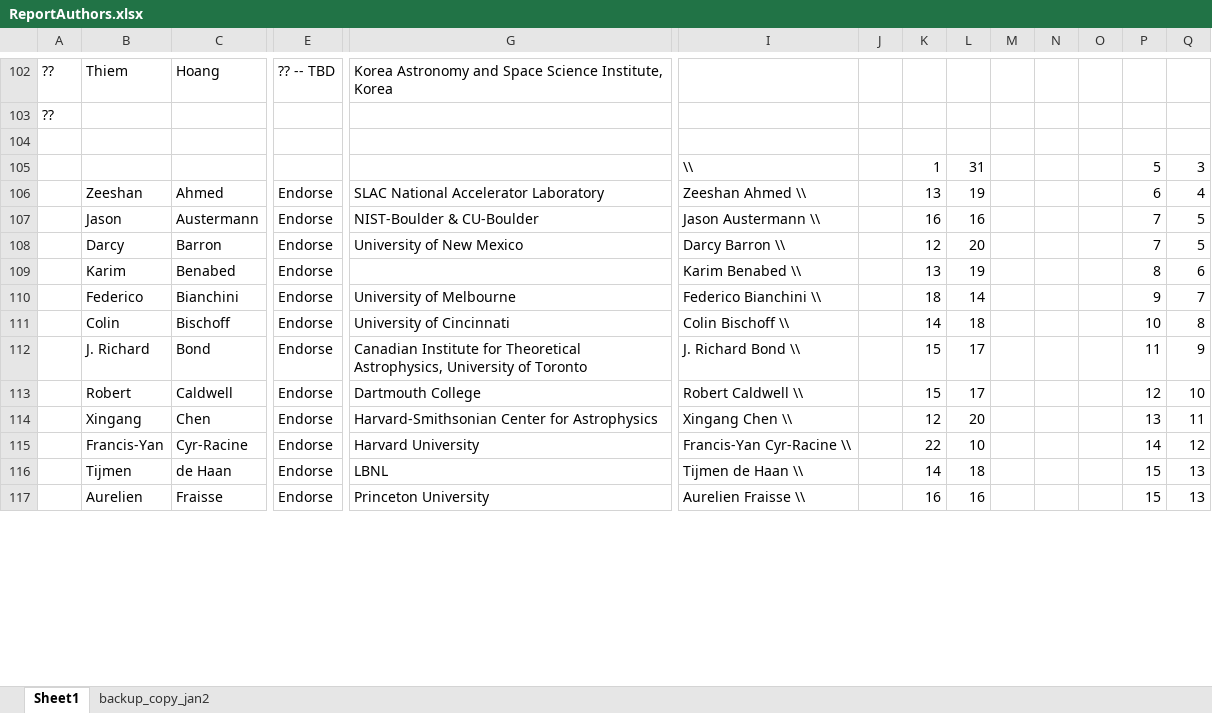
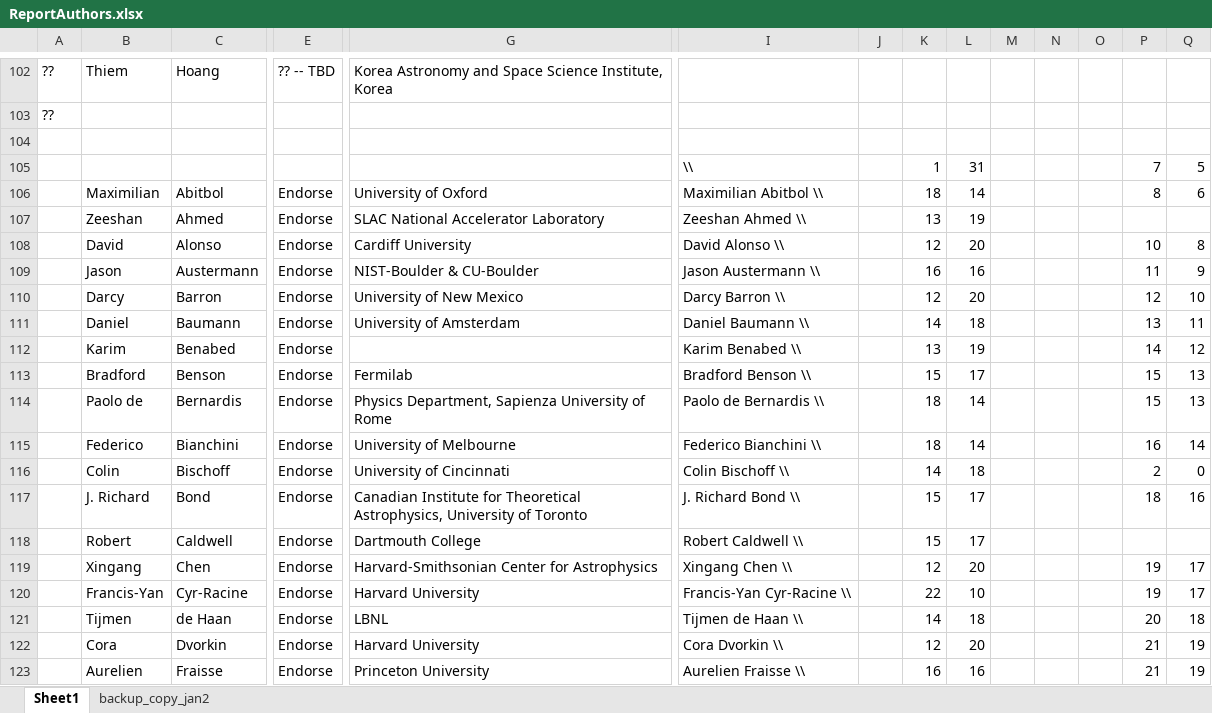
Before and after one commit to CMB-Probe/PICOReport, an Excel workbook: ReferenceDocuments/ReportAuthors.xlsx, sheet Sheet1, drawn as a sheet; only a part is shown, gaps mark what is left out; values as stored, in another font and other column widths than the file's, no borders; addresses are those after the commit; rows hold the shown columns only; the diff covers the shown part only; the diff names each change by its address in the sheet, - before the commit and + after, or states it on an @@ line.

```diff
--- a/ReferenceDocuments/ReportAuthors.xlsx (sheet Sheet1)
+++ b/ReferenceDocuments/ReportAuthors.xlsx (sheet Sheet1)
-P105: 5
+P105: 7
-Q105: 3
+Q105: 5
+row 106:  | Maximilian | Abitbol | Endorse | University of Oxford | Maximilian Abitbol \\ |  | 18 | 14 |  |  |  | 8 | 6
-P107: 6
+P107: (empty)
-Q107: 4
+Q107: (empty)
+row 108:  | David | Alonso | Endorse | Cardiff University | David Alonso \\ |  | 12 | 20 |  |  |  | 10 | 8
-P109: 7
+P109: 11
-Q109: 5
+Q109: 9
-P110: 7
+P110: 12
-Q110: 5
+Q110: 10
+row 111:  | Daniel | Baumann | Endorse | University of Amsterdam | Daniel Baumann \\ |  | 14 | 18 |  |  |  | 13 | 11
-P112: 8
+P112: 14
-Q112: 6
+Q112: 12
+row 113:  | Bradford | Benson | Endorse | Fermilab | Bradford Benson \\ |  | 15 | 17 |  |  |  | 15 | 13
+row 114:  | Paolo de | Bernardis | Endorse | Physics Department, Sapienza University of Rome | Paolo de Bernardis \\ |  | 18 | 14 |  |  |  | 15 | 13
-P115: 9
+P115: 16
-Q115: 7
+Q115: 14
-P116: 10
+P116: 2
-Q116: 8
+Q116: 0
-P117: 11
+P117: 18
-Q117: 9
+Q117: 16
-P118: 12
+P118: (empty)
-Q118: 10
+Q118: (empty)
-P119: 13
+P119: 19
-Q119: 11
+Q119: 17
-P120: 14
+P120: 19
-Q120: 12
+Q120: 17
-P121: 15
+P121: 20
-Q121: 13
+Q121: 18
+row 122:  | Cora | Dvorkin | Endorse | Harvard University | Cora Dvorkin \\ |  | 12 | 20 |  |  |  | 21 | 19
-P123: 15
+P123: 21
-Q123: 13
+Q123: 19
```
Also changed, not shown: other rows of this sheet, formulas that keep their value, 1 other file.
